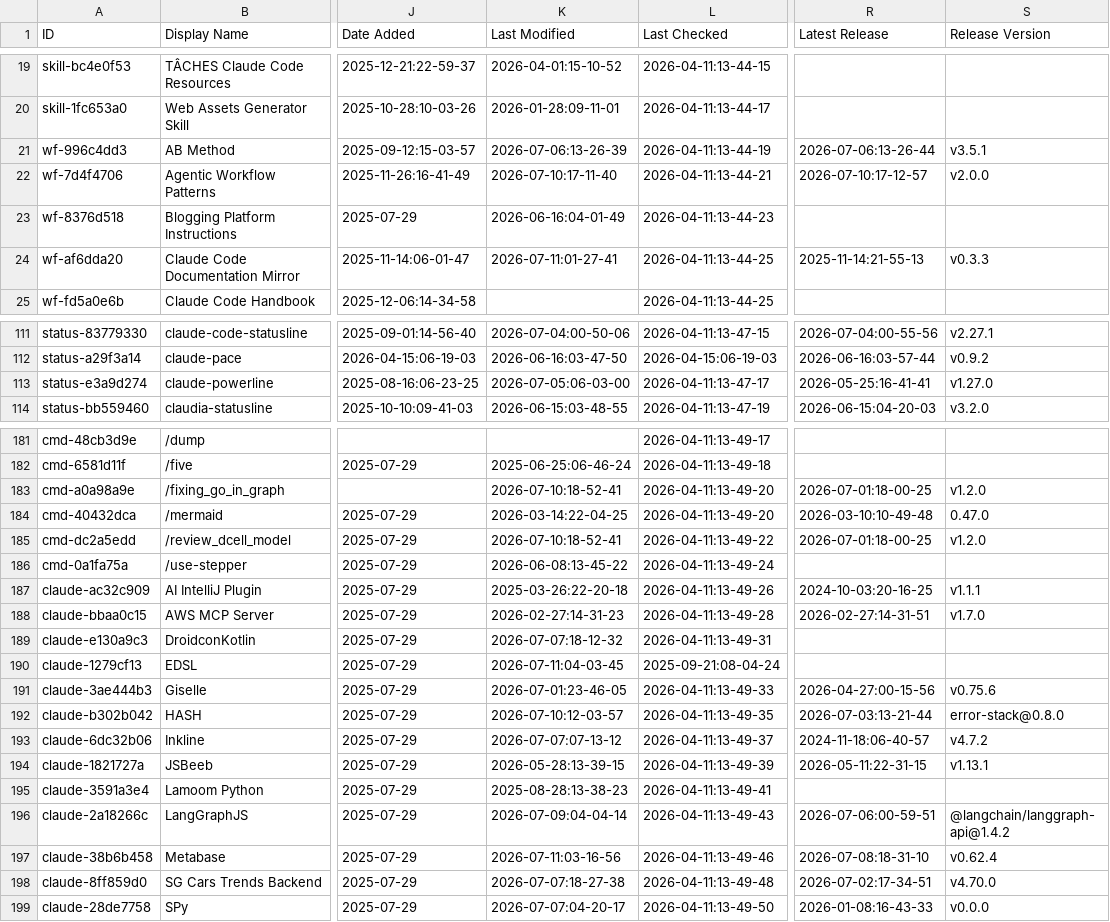
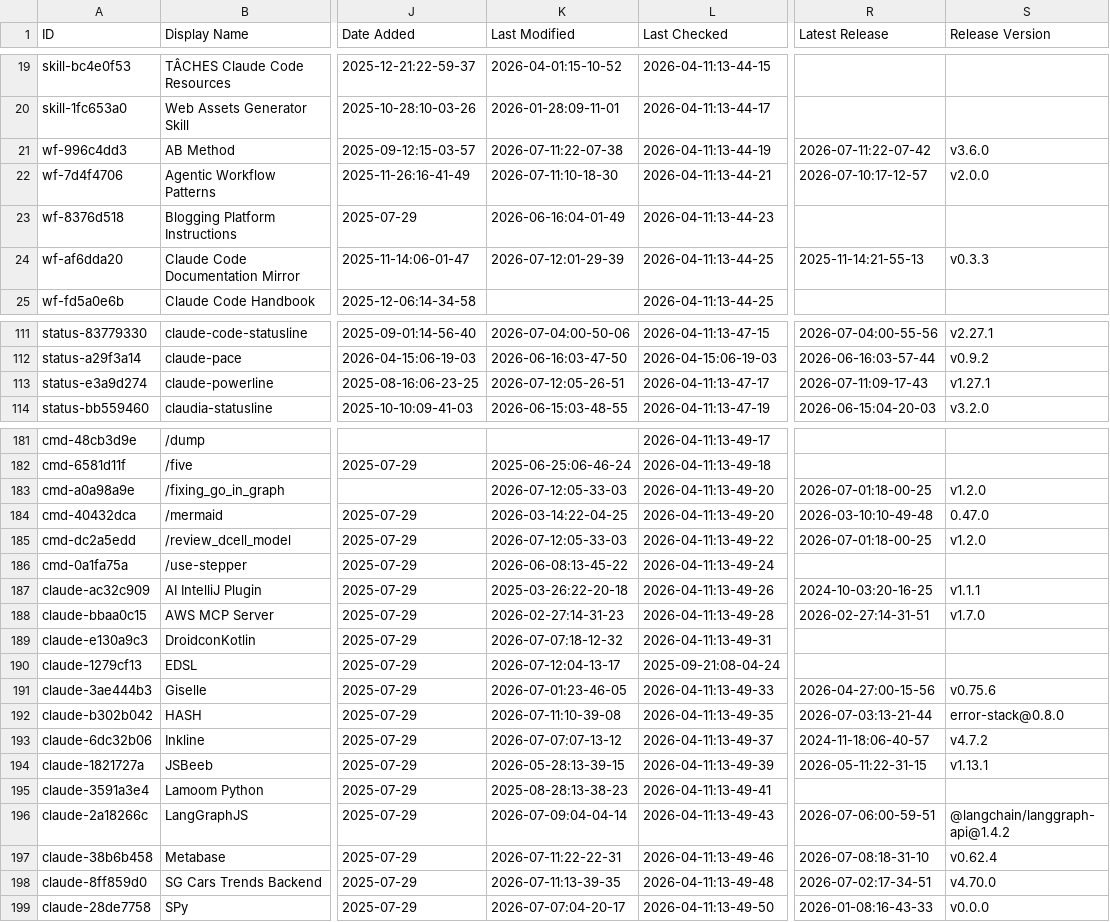
Before and after one commit to MaTriXy/awesome-claude-code, a CSV file: THE_RESOURCES_TABLE.csv, drawn as a sheet; only a part is shown, gaps mark what is left out; the diff covers the shown part only; the diff names each change by its address in the sheet, - before the commit and + after, or states it on an @@ line.

```diff
--- a/THE_RESOURCES_TABLE.csv
+++ b/THE_RESOURCES_TABLE.csv
-K21 (Last Modified): 2026-07-06:13-26-39
+K21 (Last Modified): 2026-07-11:22-07-38
-R21 (Latest Release): 2026-07-06:13-26-44
+R21 (Latest Release): 2026-07-11:22-07-42
-S21 (Release Version): v3.5.1
+S21 (Release Version): v3.6.0
-K22 (Last Modified): 2026-07-10:17-11-40
+K22 (Last Modified): 2026-07-11:10-18-30
-K24 (Last Modified): 2026-07-11:01-27-41
+K24 (Last Modified): 2026-07-12:01-29-39
-K113 (Last Modified): 2026-07-05:06-03-00
+K113 (Last Modified): 2026-07-12:05-26-51
-R113 (Latest Release): 2026-05-25:16-41-41
+R113 (Latest Release): 2026-07-11:09-17-43
-S113 (Release Version): v1.27.0
+S113 (Release Version): v1.27.1
-K183 (Last Modified): 2026-07-10:18-52-41
+K183 (Last Modified): 2026-07-12:05-33-03
-K185 (Last Modified): 2026-07-10:18-52-41
+K185 (Last Modified): 2026-07-12:05-33-03
-K190 (Last Modified): 2026-07-11:04-03-45
+K190 (Last Modified): 2026-07-12:04-13-17
-K192 (Last Modified): 2026-07-10:12-03-57
+K192 (Last Modified): 2026-07-11:10-39-08
-K197 (Last Modified): 2026-07-11:03-16-56
+K197 (Last Modified): 2026-07-11:22-22-31
-K198 (Last Modified): 2026-07-07:18-27-38
+K198 (Last Modified): 2026-07-11:13-39-35
```
Also changed, not shown: 16 edited cells elsewhere in this file.
